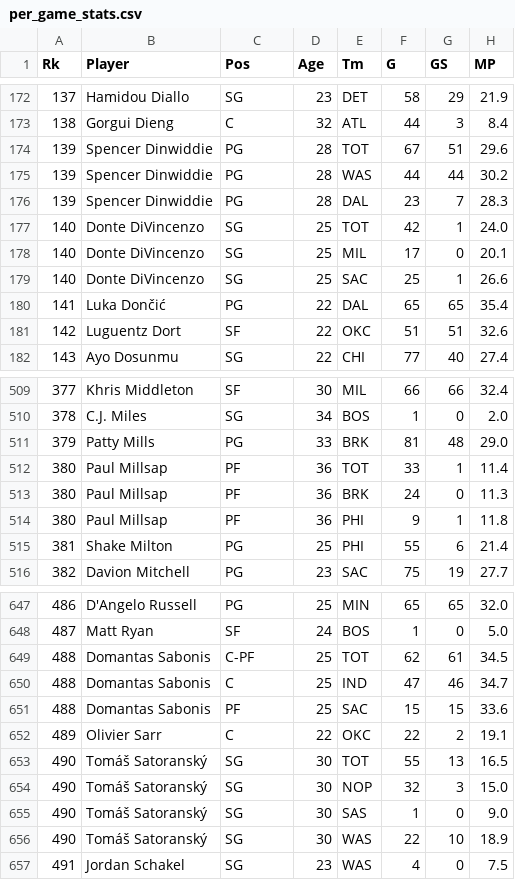
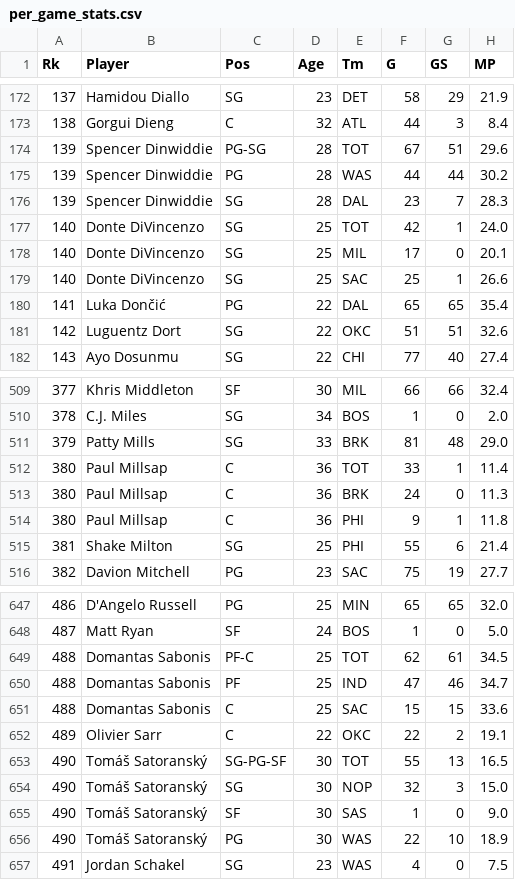
Before and after one commit to caHaber/flat-data-nba-salaries, a CSV file: public/data/per_game_stats.csv, drawn as a sheet; only a part is shown, gaps mark what is left out; the diff covers the shown part only; the diff names each change by its address in the sheet, - before the commit and + after, or states it on an @@ line.

Commit message:
Flat: latest data (2022-08-01T02:27:34.324Z) {   "date": "2022-08-01T02:27:34.324Z",   "files": [     {       "name": "public/data/per_game_stats.csv",       "deltaBytes": -9,       "source": "https://www.basketball-reference.com/contracts/players.html"     },     {       "name": "public/data/salaries.csv",       "deltaBytes": -14109,       "source": "https://www.basketball-reference.com/contracts/players.html"     }   ] }

```diff
--- a/public/data/per_game_stats.csv
+++ b/public/data/per_game_stats.csv
-C174 (Pos): PG
+C174 (Pos): PG-SG
-C176 (Pos): PG
+C176 (Pos): SG
-C181 (Pos): SF
+C181 (Pos): SG
-C511 (Pos): PG
+C511 (Pos): SG
-C512:C514 (Pos): PF
+C512:C514 (Pos): C
-C515 (Pos): PG
+C515 (Pos): SG
-C649 (Pos): C-PF
+C649 (Pos): PF-C
-C650 (Pos): C
+C650 (Pos): PF
-C651 (Pos): PF
+C651 (Pos): C
-C653 (Pos): SG
+C653 (Pos): SG-PG-SF
-C655 (Pos): SG
+C655 (Pos): SF
-C656 (Pos): SG
+C656 (Pos): PG
```
Also changed, not shown: 46 edited cells elsewhere in this file, 1 other file.
